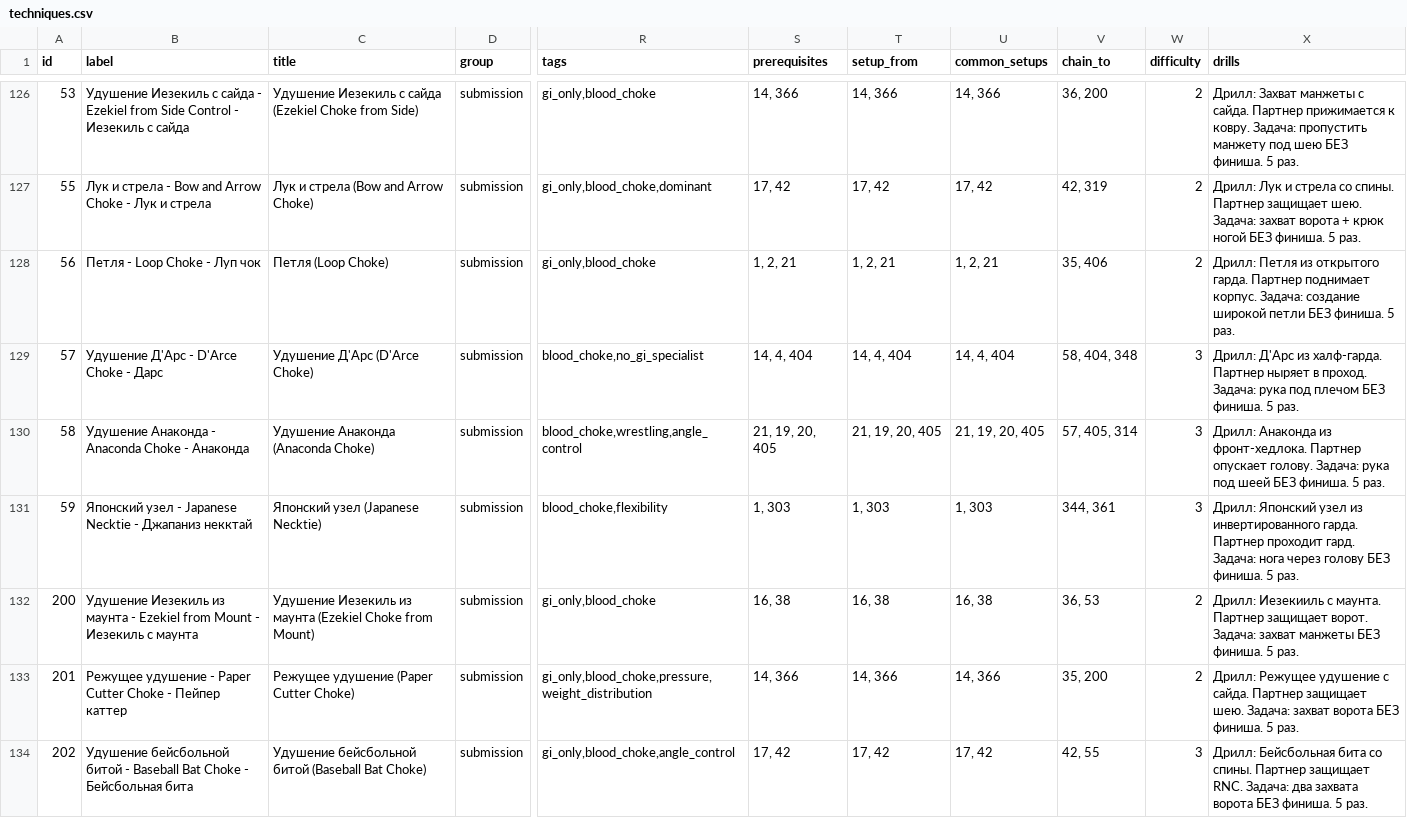
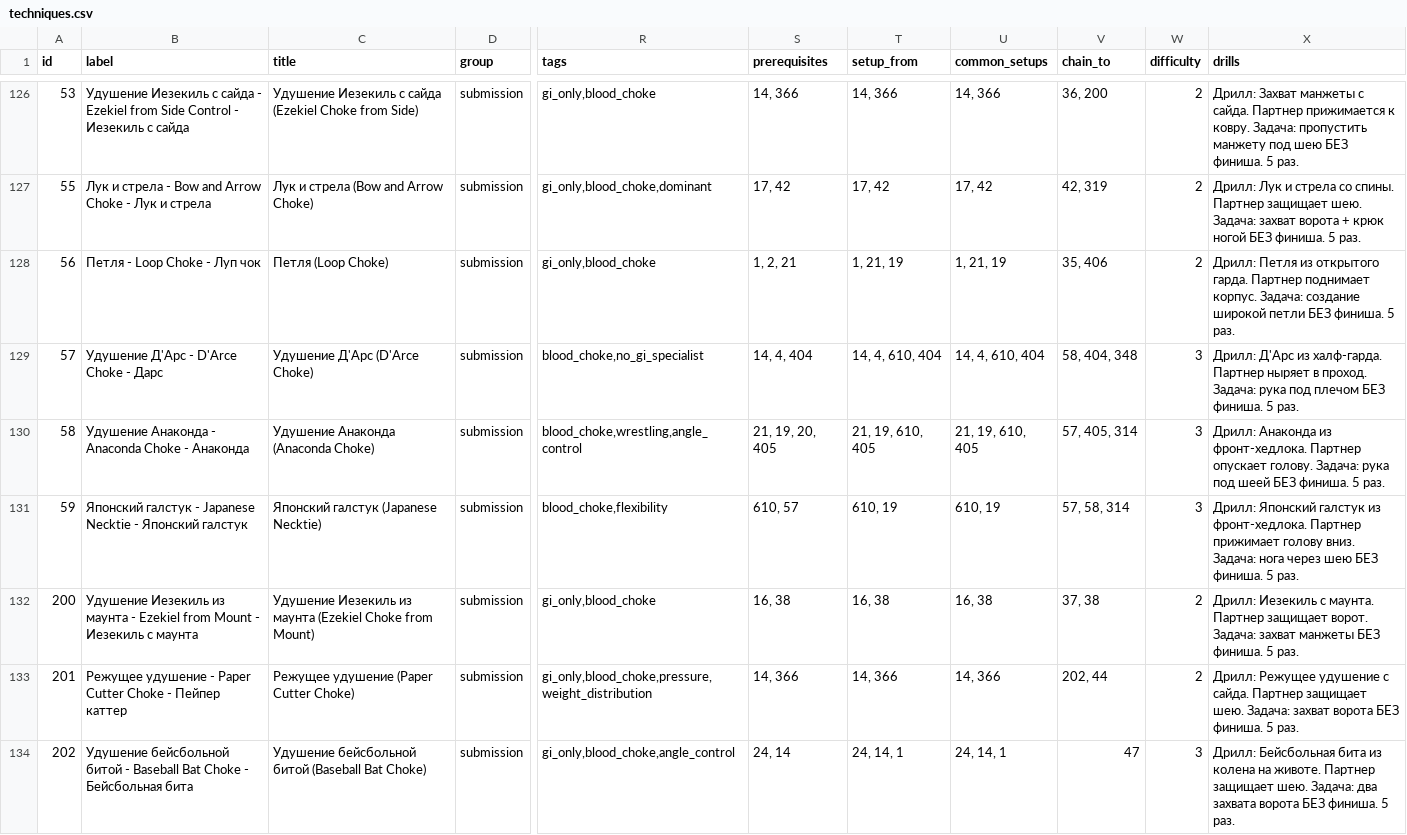
Before and after one commit to khrapovitskiyivan-lgtm/BJJ-Companion, a CSV file: data/techniques.csv, drawn as a sheet; only a part is shown, gaps mark what is left out; the diff covers the shown part only; the diff names each change by its address in the sheet, - before the commit and + after, or states it on an @@ line.

```diff
--- a/data/techniques.csv
+++ b/data/techniques.csv
-T128 (setup_from): 1, 2, 21
+T128 (setup_from): 1, 21, 19
-U128 (common_setups): 1, 2, 21
+U128 (common_setups): 1, 21, 19
-T129 (setup_from): 14, 4, 404
+T129 (setup_from): 14, 4, 610, 404
-U129 (common_setups): 14, 4, 404
+U129 (common_setups): 14, 4, 610, 404
-T130 (setup_from): 21, 19, 20, 405
+T130 (setup_from): 21, 19, 610, 405
-U130 (common_setups): 21, 19, 20, 405
+U130 (common_setups): 21, 19, 610, 405
-B131 (label): Японский узел - Japanese Necktie - Джапаниз некктай
+B131 (label): Японский галстук - Japanese Necktie - Японский галстук
-C131 (title): Японский узел (Japanese Necktie)
+C131 (title): Японский галстук (Japanese Necktie)
-S131 (prerequisites): 1, 303
+S131 (prerequisites): 610, 57
-T131 (setup_from): 1, 303
+T131 (setup_from): 610, 19
-U131 (common_setups): 1, 303
+U131 (common_setups): 610, 19
-V131 (chain_to): 344, 361
+V131 (chain_to): 57, 58, 314
-X131 (drills): Дрилл: Японский узел из инвертированного гарда. Партнер проходит гард. Задача: нога через голову БЕЗ финиша.…
+X131 (drills): Дрилл: Японский галстук из фронт-хедлока. Партнер прижимает голову вниз. Задача: нога через шею БЕЗ финиша.…
-V132 (chain_to): 36, 53
+V132 (chain_to): 37, 38
-X132 (drills): Дрилл: Иезекииль с маунта.…
+X132 (drills): Дрилл: Иезекиль с маунта.…
-V133 (chain_to): 35, 200
+V133 (chain_to): 202, 44
-S134 (prerequisites): 17, 42
+S134 (prerequisites): 24, 14
-T134 (setup_from): 17, 42
+T134 (setup_from): 24, 14, 1
-U134 (common_setups): 17, 42
+U134 (common_setups): 24, 14, 1
-V134 (chain_to): 42, 55
+V134 (chain_to): 47
-X134 (drills): …Бейсбольная бита со спины. Партнер защищает RNC. Задача: два…
+X134 (drills): …Бейсбольная бита из колена на животе. Партнер защищает шею. Задача: два…
```
Also changed, not shown: 30 edited cells elsewhere in this file, 2 other files.
